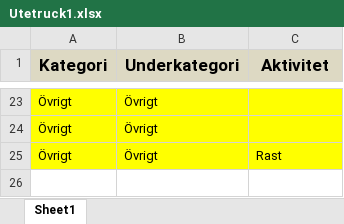
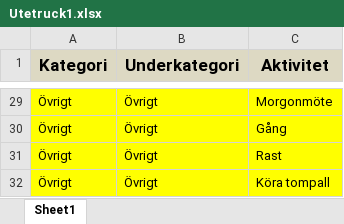
Before and after one commit to MrMartinPet/Frekvensanalys, an Excel workbook: Utetruck1.xlsx, sheet Sheet1, drawn as a sheet; only a part is shown, gaps mark what is left out; values as stored, in another font and other column widths than the file's, no borders; conditional formats and table styles not drawn; addresses are those after the commit; the diff covers the shown part only; the diff names each change by its address in the sheet, - before the commit and + after, or states it on an @@ line.

Commit message:
Add files via upload

```diff
--- a/Utetruck1.xlsx (sheet Sheet1)
+++ b/Utetruck1.xlsx (sheet Sheet1)
-C29 (Aktivitet): (empty)
+C29 (Aktivitet): Morgonmöte
-C30 (Aktivitet): (empty)
+C30 (Aktivitet): Gång
+row 32: Övrigt | Övrigt | Köra tompall
```
Also changed, not shown: 23 added rows, 17 removed rows and 6 edited cells elsewhere in this sheet.
